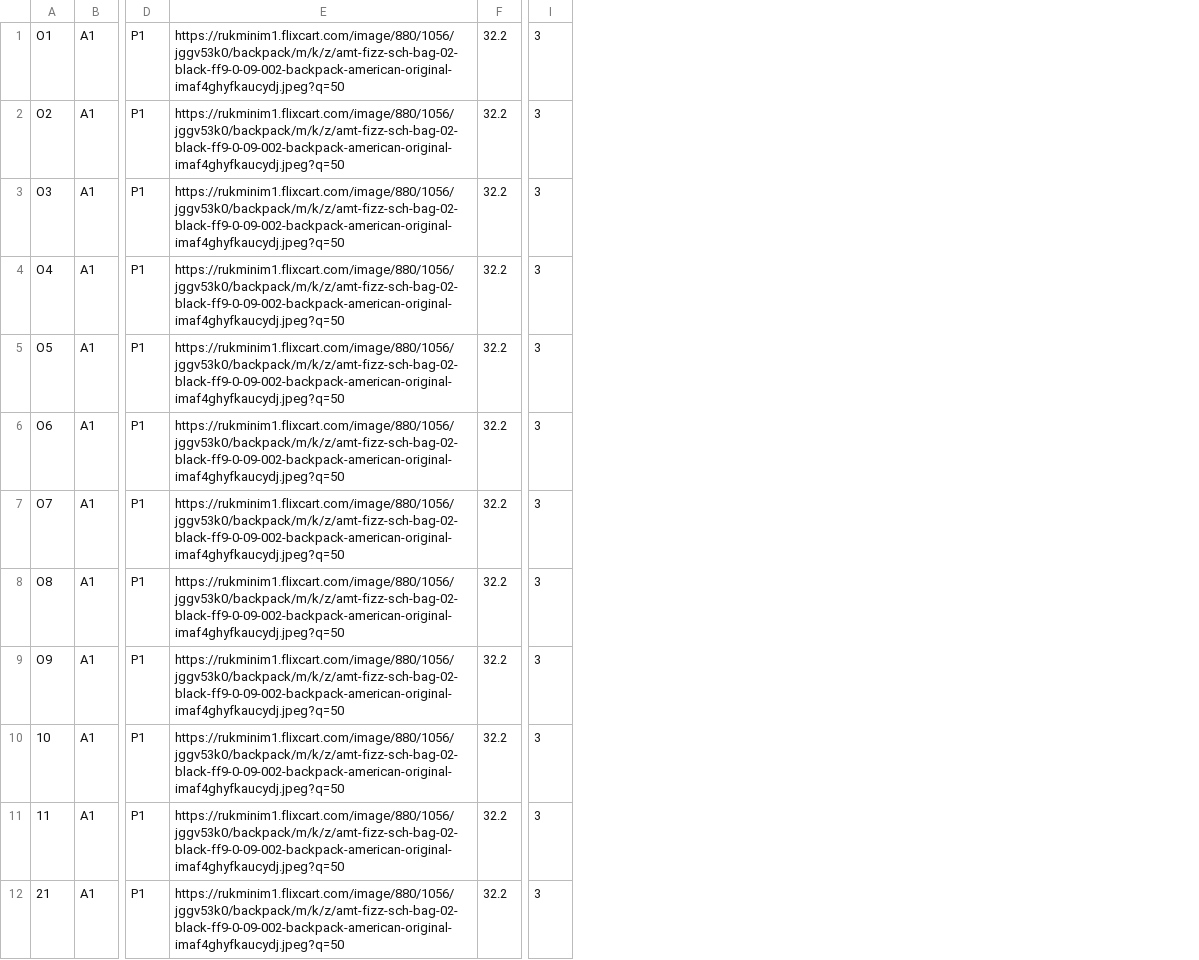
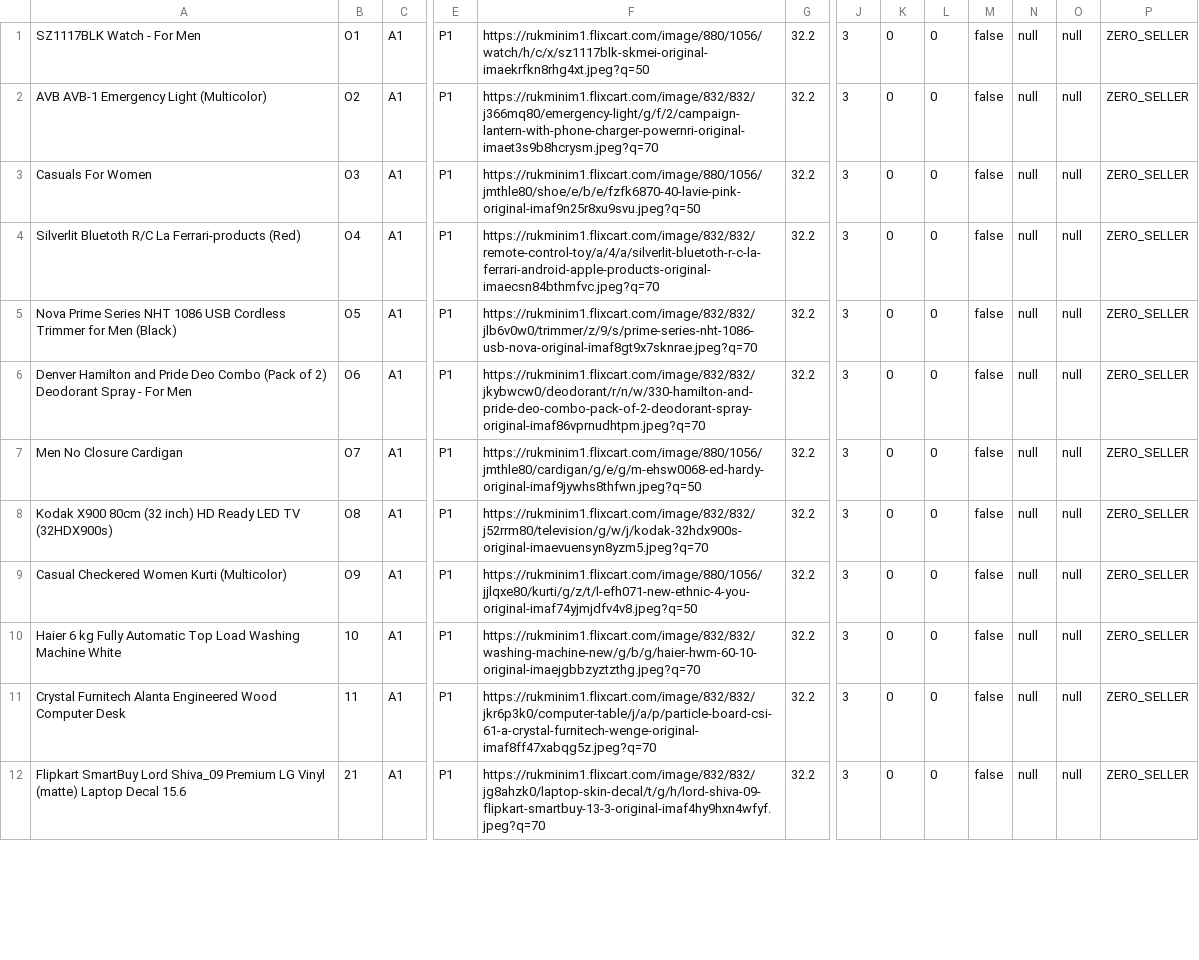
Before and after one commit to kunal-exuberant/malgudi, a CSV file: order.csv, drawn as a sheet; only a part is shown, gaps mark what is left out; removed rows and columns are numbered as before the commit, all else as after; the diff names each change by its address in the sheet, - before the commit and + after, or states it on an @@ line.

```diff
--- a/order.csv
+++ b/order.csv
+column A, rows 1-12: SZ1117BLK Watch - For Men | AVB AVB-1 Emergency Light (Multicolor) | Casuals For Women | Silverlit Bluetoth R/C La Ferrari-products (Red) | Nova Prime Series NHT 1086 USB Cordless Trimmer for Men (Black) | Denver Hamilton and Pride Deo Combo (Pack of 2) Deodorant Spray - For Men | Men No Closure Cardigan | Kodak X900 80cm (32 inch) HD Ready LED TV (32HDX900s) | Casual Checkered Women Kurti (Multicolor) | Haier 6 kg Fully Automatic Top Load Washing Machine White | Crystal Furnitech Alanta Engineered Wood Computer Desk | Flipkart SmartBuy Lord Shiva_09 Premium LG Vinyl (matte) Laptop Decal 15.6
-column E, rows 1-12: all https://rukminim1.flixcart.com/image/880/1056/jggv53k0/backpack/m/k/z/amt-fizz-sch-bag-02-black-ff9-0-09-002-backpack-american-original-imaf4ghyfkaucydj.jpeg?q=50
+column F, rows 1-12: https://rukminim1.flixcart.com/image/880/1056/watch/h/c/x/sz1117blk-skmei-original-imaekrfkn8rhg4xt.jpeg?q=50 | https://rukminim1.flixcart.com/image/832/832/j366mq80/emergency-light/g/f/2/campaign-lantern-with-phone-charger-powernri-original-imaet3s9b8hcrysm.jpeg?q=70 | https://rukminim1.flixcart.com/image/880/1056/jmthle80/shoe/e/b/e/fzfk6870-40-lavie-pink-original-imaf9n25r8xu9svu.jpeg?q=50 | https://rukminim1.flixcart.com/image/832/832/remote-control-toy/a/4/a/silverlit-bluetoth-r-c-la-ferrari-android-apple-products-original-imaecsn84bthmfvc.jpeg?q=70 | https://rukminim1.flixcart.com/image/832/832/jlb6v0w0/trimmer/z/9/s/prime-series-nht-1086-usb-nova-original-imaf8gt9x7sknrae.jpeg?q=70 | https://rukminim1.flixcart.com/image/832/832/jkybwcw0/deodorant/r/n/w/330-hamilton-and-pride-deo-combo-pack-of-2-deodorant-spray-original-imaf86vprnudhtpm.jpeg?q=70 | https://rukminim1.flixcart.com/image/880/1056/jmthle80/cardigan/g/e/g/m-ehsw0068-ed-hardy-original-imaf9jywhs8thfwn.jpeg?q=50 | https://rukminim1.flixcart.com/image/832/832/j52rrm80/television/g/w/j/kodak-32hdx900s-original-imaevuensyn8yzm5.jpeg?q=70 | https://rukminim1.flixcart.com/image/880/1056/jjlqxe80/kurti/g/z/t/l-efh071-new-ethnic-4-you-original-imaf74yjmjdfv4v8.jpeg?q=50 | https://rukminim1.flixcart.com/image/832/832/washing-machine-new/g/b/g/haier-hwm-60-10-original-imaejgbbzyztzthg.jpeg?q=70 | https://rukminim1.flixcart.com/image/832/832/jkr6p3k0/computer-table/j/a/p/particle-board-csi-61-a-crystal-furnitech-wenge-original-imaf8ff47xabqg5z.jpeg?q=70 | https://rukminim1.flixcart.com/image/832/832/jg8ahzk0/laptop-skin-decal/t/g/h/lord-shiva-09-flipkart-smartbuy-13-3-original-imaf4hy9hxn4wfyf.jpeg?q=70
+column K, rows 1-12: all 0
+column L, rows 1-12: all 0
+column M, rows 1-12: all false
+column N, rows 1-12: all null
+column O, rows 1-12: all null
+column P, rows 1-12: all ZERO_SELLER
```
Also changed, not shown: 7 other files.
